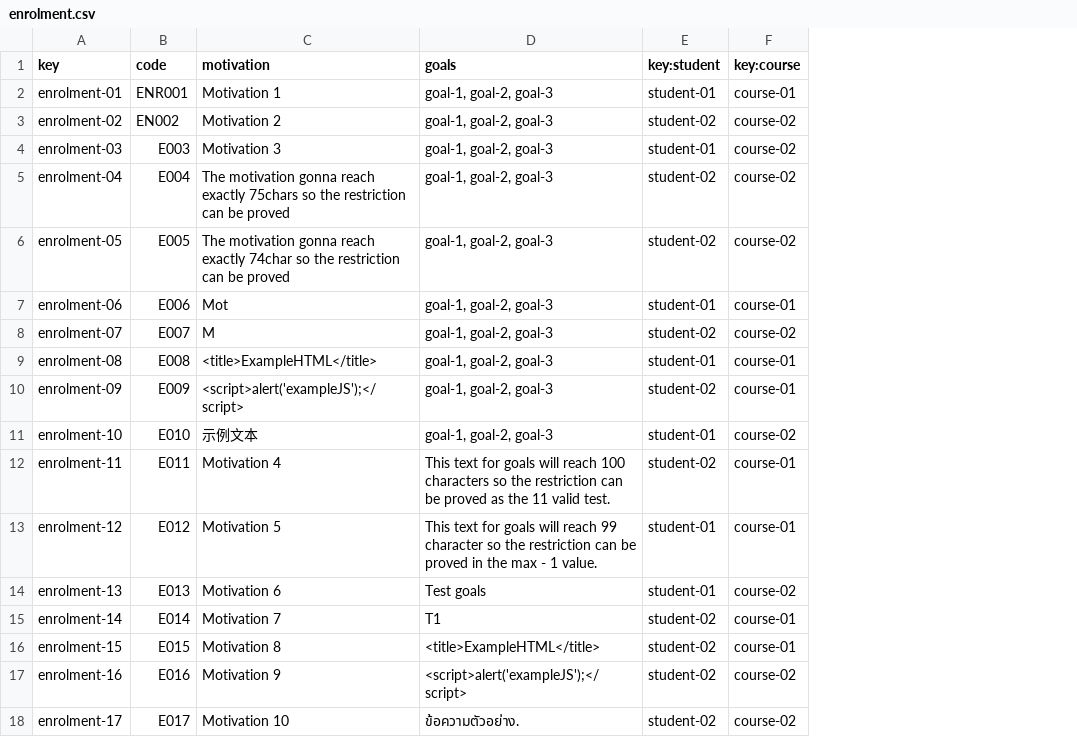
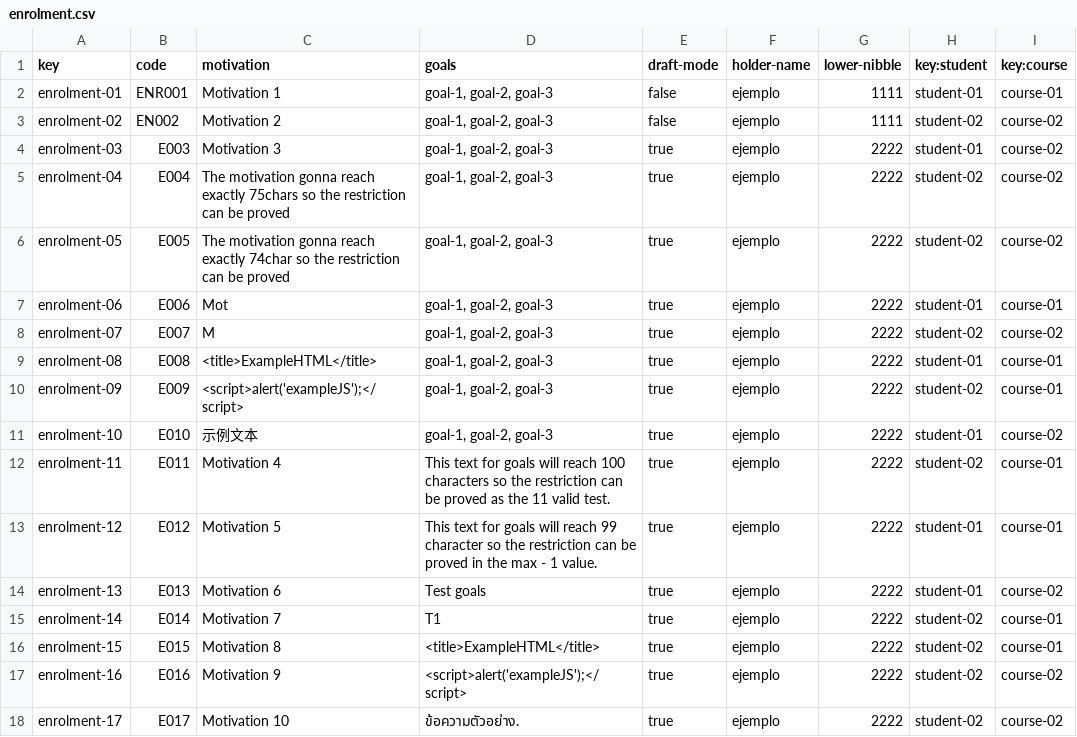
Before and after one commit to DP2-L1/ACME-L3-D03, a CSV file: src/main/webapp/WEB-INF/resources/sample-data/enrolment.csv, drawn as a sheet; the diff names each change by its address in the sheet, - before the commit and + after, or states it on an @@ line.

Commit message:
Student2 FR 14 realizado a falta de revisar

```diff
--- a/src/main/webapp/WEB-INF/resources/sample-data/enrolment.csv
+++ b/src/main/webapp/WEB-INF/resources/sample-data/enrolment.csv
+column E (draft-mode), rows 2-18: false | false | true | true | true | true | true | true | true | true | true | true | true | true | true | true | true
+column F (holder-name), rows 2-18: all ejemplo
+column G (lower-nibble), rows 2-18: 1111 | 1111 | 2222 | 2222 | 2222 | 2222 | 2222 | 2222 | 2222 | 2222 | 2222 | 2222 | 2222 | 2222 | 2222 | 2222 | 2222
```
Also changed, not shown: src/main/webapp/WEB-INF/resources/sample-data/activity.csv, 17 other files.
